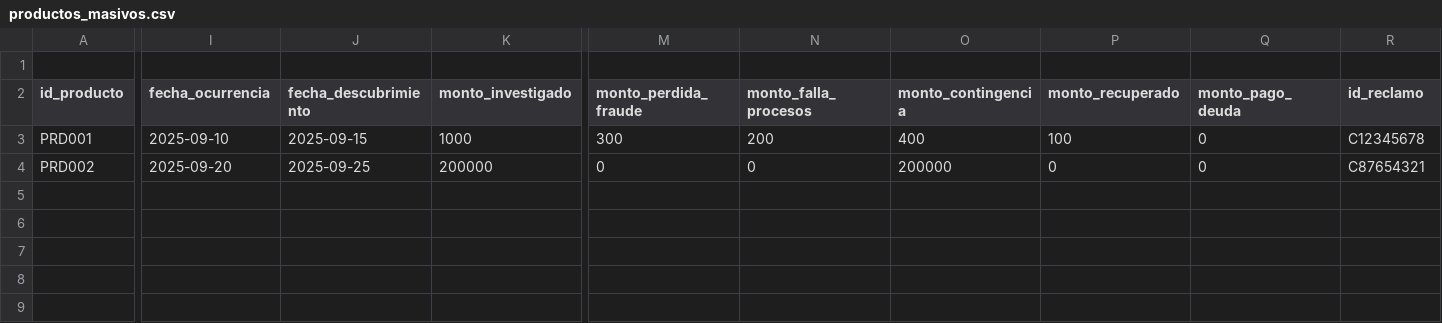
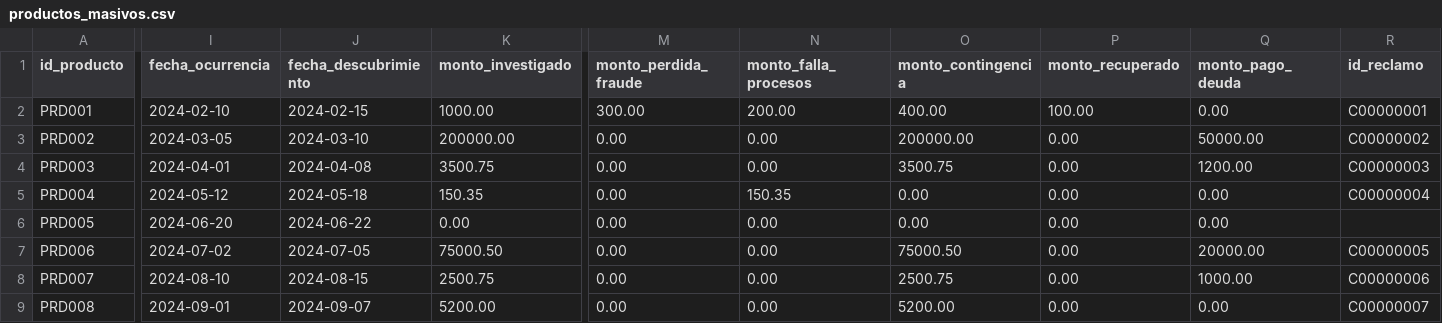
Before and after one commit to PillB/Formulario_investigacion, a CSV file: productos_masivos.csv, drawn as a sheet; only a part is shown, gaps mark what is left out; removed rows and columns are numbered as before the commit, all else as after; rows hold the shown columns only; the diff names each change by its address in the sheet, - before the commit and + after, or states it on an @@ line.

```diff
--- a/productos_masivos.csv
+++ b/productos_masivos.csv
-row 1: (empty)
-I2 (fecha_ocurrencia): 2025-09-10
+I2 (fecha_ocurrencia): 2024-02-10
-J2 (fecha_descubrimiento): 2025-09-15
+J2 (fecha_descubrimiento): 2024-02-15
-K2 (monto_investigado): 1000
+K2 (monto_investigado): 1000.00
-M2 (monto_perdida_fraude): 300
+M2 (monto_perdida_fraude): 300.00
-N2 (monto_falla_procesos): 200
+N2 (monto_falla_procesos): 200.00
-O2 (monto_contingencia): 400
+O2 (monto_contingencia): 400.00
-P2 (monto_recuperado): 100
+P2 (monto_recuperado): 100.00
-Q2 (monto_pago_deuda): 0
+Q2 (monto_pago_deuda): 0.00
-R2 (id_reclamo): C12345678
+R2 (id_reclamo): C00000001
-I3 (fecha_ocurrencia): 2025-09-20
+I3 (fecha_ocurrencia): 2024-03-05
-J3 (fecha_descubrimiento): 2025-09-25
+J3 (fecha_descubrimiento): 2024-03-10
-K3 (monto_investigado): 200000
+K3 (monto_investigado): 200000.00
-M3 (monto_perdida_fraude): 0
+M3 (monto_perdida_fraude): 0.00
-N3 (monto_falla_procesos): 0
+N3 (monto_falla_procesos): 0.00
-O3 (monto_contingencia): 200000
+O3 (monto_contingencia): 200000.00
-P3 (monto_recuperado): 0
+P3 (monto_recuperado): 0.00
-Q3 (monto_pago_deuda): 0
+Q3 (monto_pago_deuda): 50000.00
-R3 (id_reclamo): C87654321
+R3 (id_reclamo): C00000002
+row 4: PRD003 | 2024-04-01 | 2024-04-08 | 3500.75 | 0.00 | 0.00 | 3500.75 | 0.00 | 1200.00 | C00000003
+row 5: PRD004 | 2024-05-12 | 2024-05-18 | 150.35 | 0.00 | 150.35 | 0.00 | 0.00 | 0.00 | C00000004
+row 6: PRD005 | 2024-06-20 | 2024-06-22 | 0.00 | 0.00 | 0.00 | 0.00 | 0.00 | 0.00
+row 7: PRD006 | 2024-07-02 | 2024-07-05 | 75000.50 | 0.00 | 0.00 | 75000.50 | 0.00 | 20000.00 | C00000005
+row 8: PRD007 | 2024-08-10 | 2024-08-15 | 2500.75 | 0.00 | 0.00 | 2500.75 | 0.00 | 1000.00 | C00000006
+row 9: PRD008 | 2024-09-01 | 2024-09-07 | 5200.00 | 0.00 | 0.00 | 5200.00 | 0.00 | 0.00 | C00000007
```
Also changed, not shown: clientes_masivos.csv, colaboradores_masivos.csv, 2 other files.
